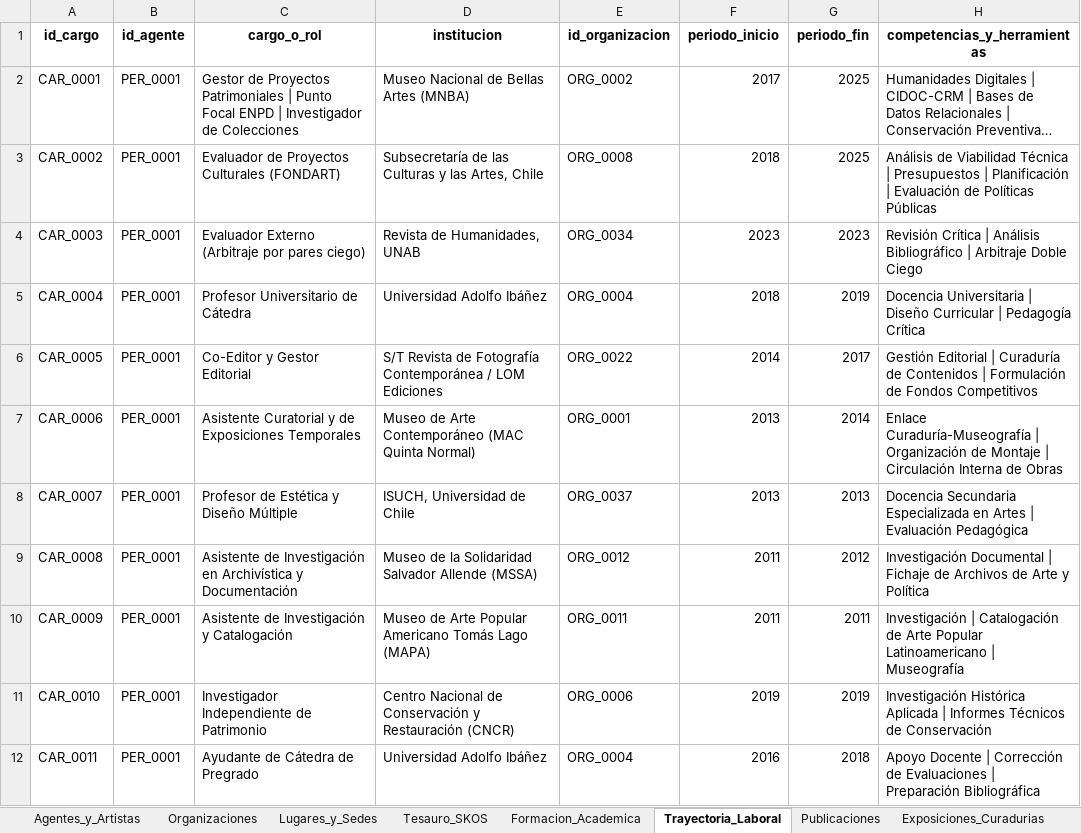
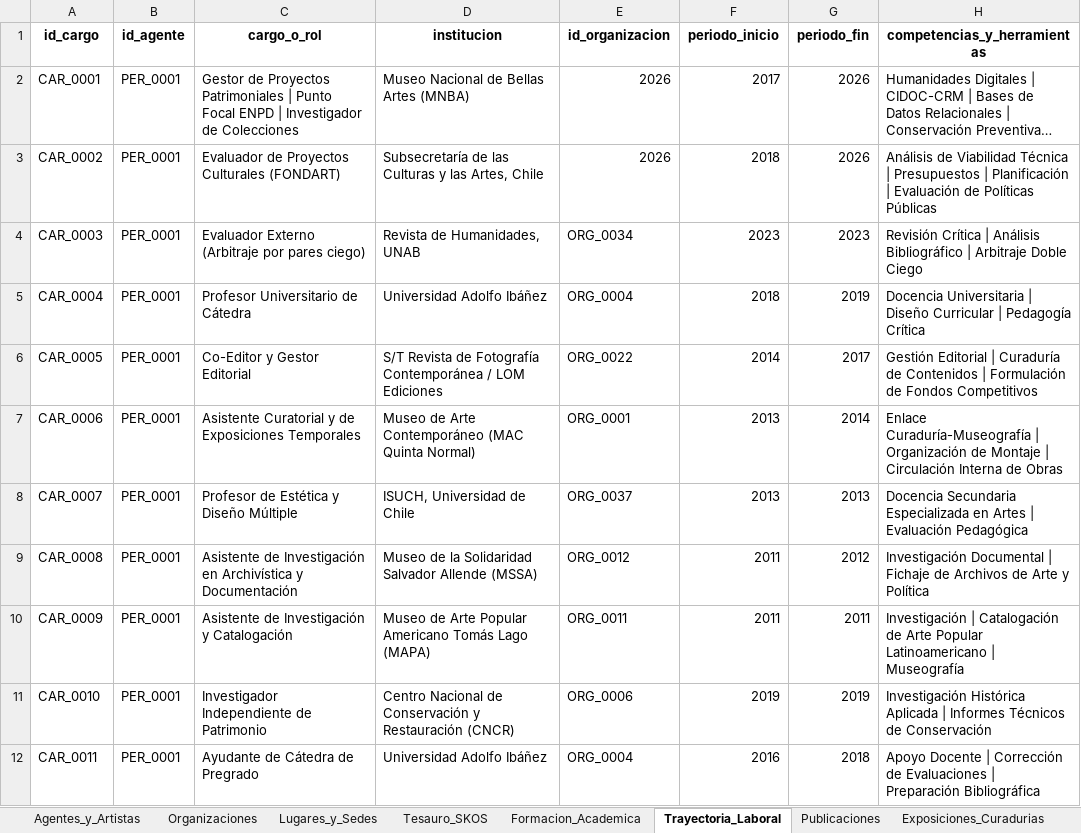
Before and after one commit to jaimeacuevas-cmd/jaime-cuevas-cv, an Excel workbook: data/CV_Dataset_Maestro_Jaime_Cuevas.xlsx, sheet Trayectoria_Laboral, drawn as a sheet; only a part is shown; long unchanged cells end in …; values as stored, in another font and other column widths than the file's, no borders; the diff names each change by its address in the sheet, - before the commit and + after, or states it on an @@ line.

```diff
--- a/data/CV_Dataset_Maestro_Jaime_Cuevas.xlsx (sheet Trayectoria_Laboral)
+++ b/data/CV_Dataset_Maestro_Jaime_Cuevas.xlsx (sheet Trayectoria_Laboral)
-E2 (id_organizacion): ORG_0002
+E2 (id_organizacion): 2026
-G2:G3 (periodo_fin): 2025
+G2:G3 (periodo_fin): 2026
-E3 (id_organizacion): ORG_0008
+E3 (id_organizacion): 2026
```
Also changed, not shown: sheet Relaciones_Grafo_LOD, sheet Lugares_y_Sedes, 5 other files.
